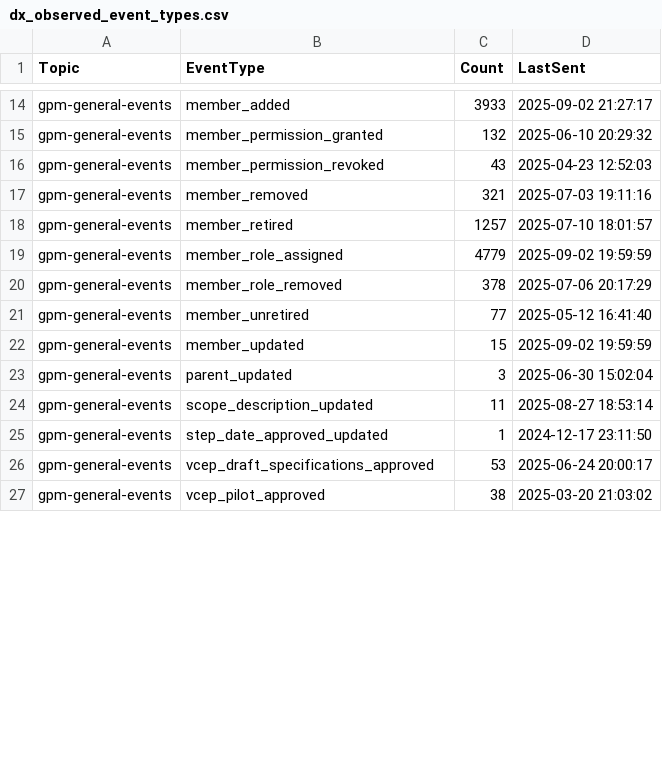
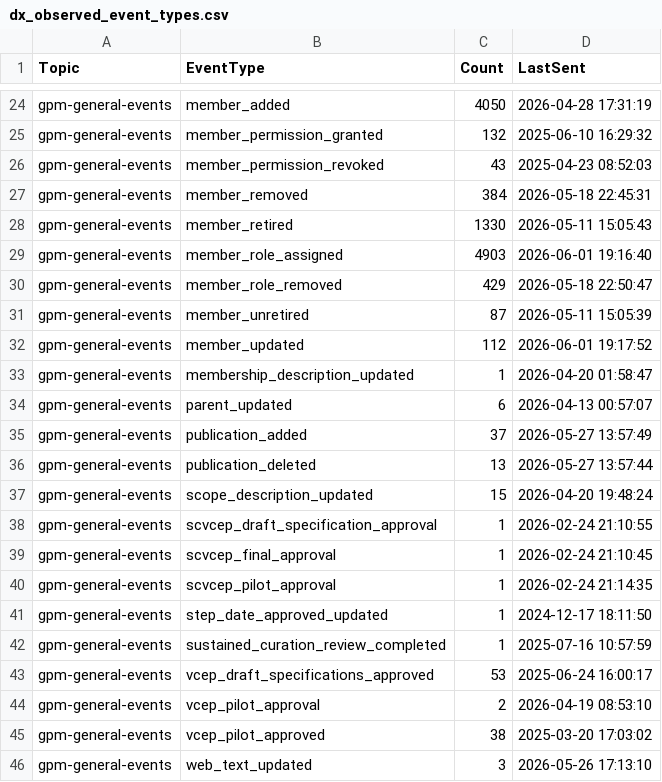
Before and after one commit to clingen-data-model/gpm, a CSV file: documentation/DataExchange/dx_observed_event_types.csv, drawn as a sheet; only a part is shown, gaps mark what is left out; addresses are those after the commit; the diff covers the shown part only; the diff names each change by its address in the sheet, - before the commit and + after, or states it on an @@ line.

```diff
--- a/documentation/DataExchange/dx_observed_event_types.csv
+++ b/documentation/DataExchange/dx_observed_event_types.csv
-C24 (Count): 3933
+C24 (Count): 4050
-D24 (LastSent): 2025-09-02 21:27:17
+D24 (LastSent): 2026-04-28 17:31:19
-D25 (LastSent): 2025-06-10 20:29:32
+D25 (LastSent): 2025-06-10 16:29:32
-D26 (LastSent): 2025-04-23 12:52:03
+D26 (LastSent): 2025-04-23 08:52:03
-C27 (Count): 321
+C27 (Count): 384
-D27 (LastSent): 2025-07-03 19:11:16
+D27 (LastSent): 2026-05-18 22:45:31
-C28 (Count): 1257
+C28 (Count): 1330
-D28 (LastSent): 2025-07-10 18:01:57
+D28 (LastSent): 2026-05-11 15:05:43
-C29 (Count): 4779
+C29 (Count): 4903
-D29 (LastSent): 2025-09-02 19:59:59
+D29 (LastSent): 2026-06-01 19:16:40
-C30 (Count): 378
+C30 (Count): 429
-D30 (LastSent): 2025-07-06 20:17:29
+D30 (LastSent): 2026-05-18 22:50:47
-C31 (Count): 77
+C31 (Count): 87
-D31 (LastSent): 2025-05-12 16:41:40
+D31 (LastSent): 2026-05-11 15:05:39
-C32 (Count): 15
+C32 (Count): 112
-D32 (LastSent): 2025-09-02 19:59:59
+D32 (LastSent): 2026-06-01 19:17:52
+row 33: gpm-general-events | membership_description_updated | 1 | 2026-04-20 01:58:47
-C34 (Count): 3
+C34 (Count): 6
-D34 (LastSent): 2025-06-30 15:02:04
+D34 (LastSent): 2026-04-13 00:57:07
+row 35: gpm-general-events | publication_added | 37 | 2026-05-27 13:57:49
+row 36: gpm-general-events | publication_deleted | 13 | 2026-05-27 13:57:44
-C37 (Count): 11
+C37 (Count): 15
-D37 (LastSent): 2025-08-27 18:53:14
+D37 (LastSent): 2026-04-20 19:48:24
+row 38: gpm-general-events | scvcep_draft_specification_approval | 1 | 2026-02-24 21:10:55
+row 39: gpm-general-events | scvcep_final_approval | 1 | 2026-02-24 21:10:45
+row 40: gpm-general-events | scvcep_pilot_approval | 1 | 2026-02-24 21:14:35
-D41 (LastSent): 2024-12-17 23:11:50
+D41 (LastSent): 2024-12-17 18:11:50
+row 42: gpm-general-events | sustained_curation_review_completed | 1 | 2025-07-16 10:57:59
-D43 (LastSent): 2025-06-24 20:00:17
+D43 (LastSent): 2025-06-24 16:00:17
+row 44: gpm-general-events | vcep_pilot_approval | 2 | 2026-04-19 08:53:10
-D45 (LastSent): 2025-03-20 21:03:02
+D45 (LastSent): 2025-03-20 17:03:02
+row 46: gpm-general-events | web_text_updated | 3 | 2026-05-26 17:13:10
```
Also changed, not shown: 13 added rows, 1 removed row and 27 edited cells elsewhere in this file, 3 other files.
